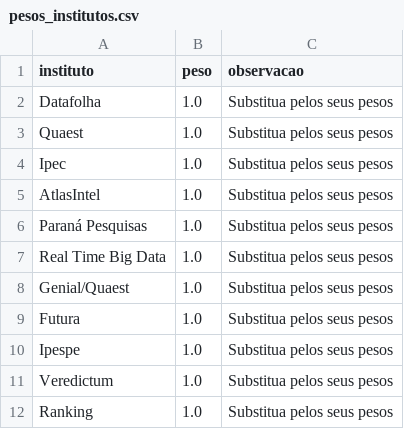
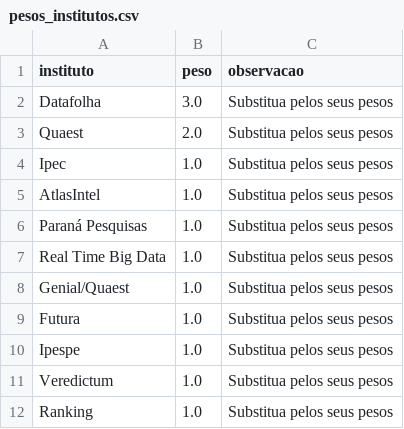
Before and after one commit to anac82/agregador-pesquisas, a CSV file: data/pesos_institutos.csv, drawn as a sheet.

Commit message:
Update pesos_institutos.csv

```diff
--- a/data/pesos_institutos.csv
+++ b/data/pesos_institutos.csv
@@ -1,4 +1,4 @@
 instituto,peso,observacao
-Datafolha,1.0,Substitua pelos seus pesos
-Quaest,1.0,Substitua pelos seus pesos
+Datafolha,3.0,Substitua pelos seus pesos
+Quaest,2.0,Substitua pelos seus pesos
 Ipec,1.0,Substitua pelos seus pesos
```
